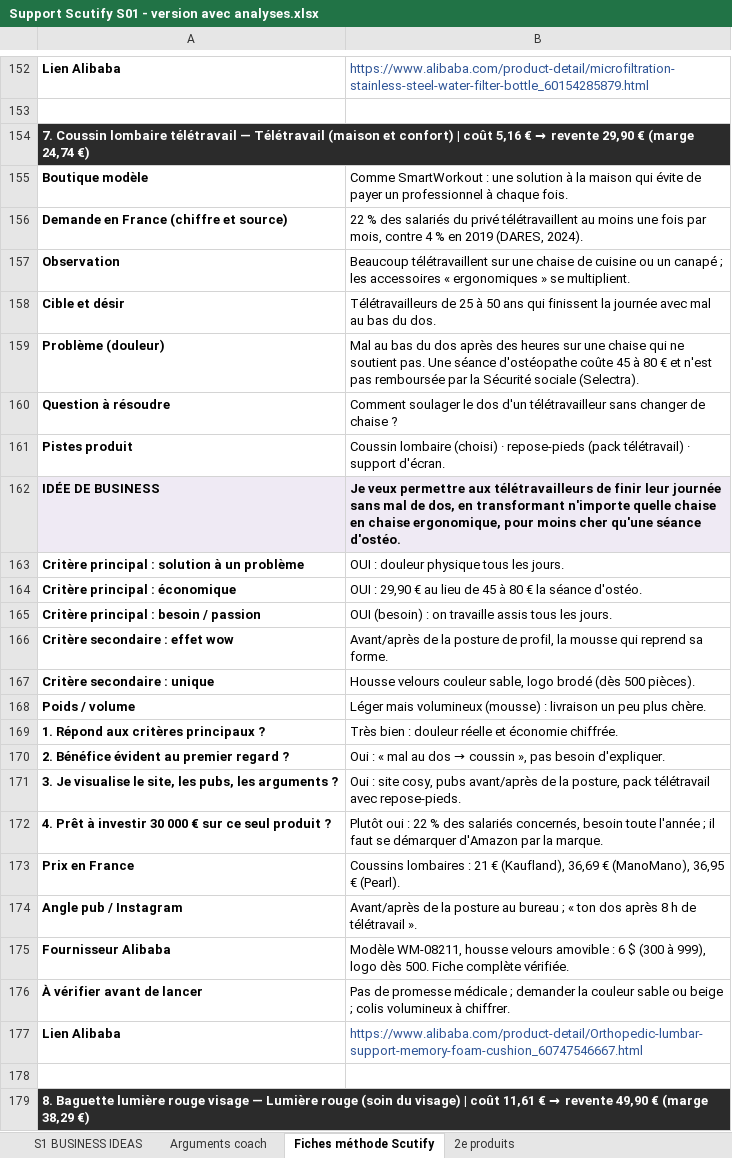
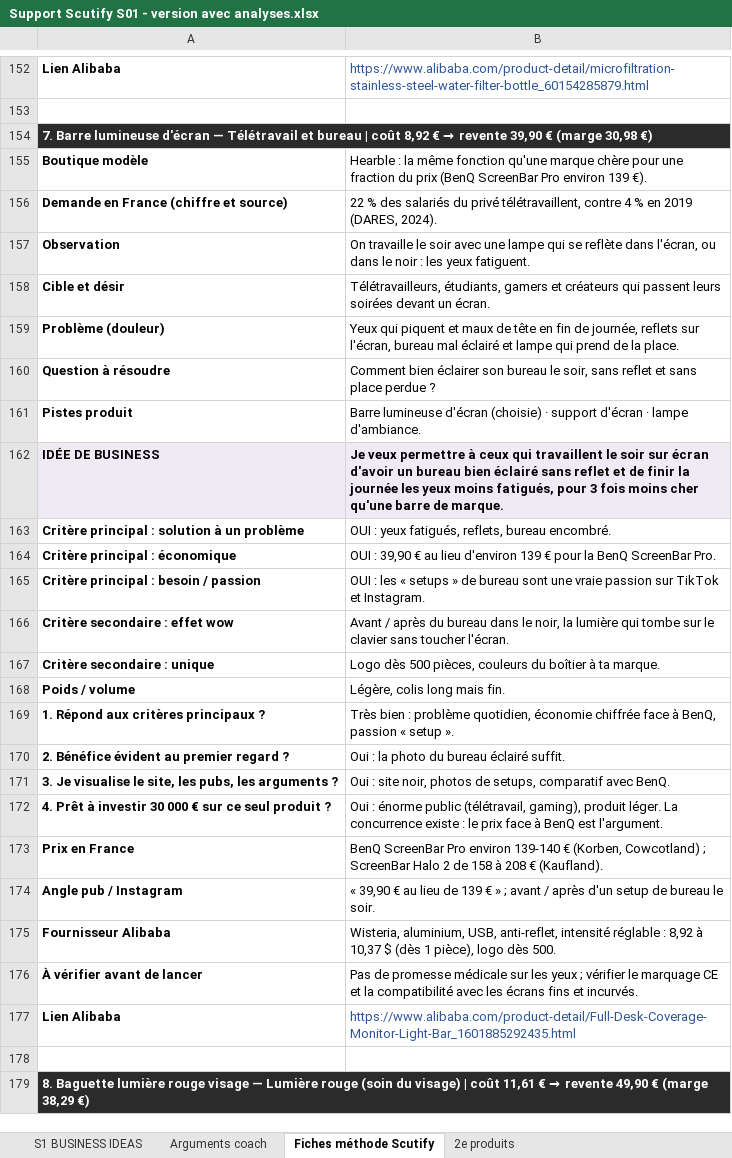
Before and after one commit to jgnrpgn9hd-cmd/Jimy, an Excel workbook: scutify/Support Scutify S01 - version avec analyses.xlsx, sheet Fiches méthode Scutify, drawn as a sheet; only a part is shown, gaps mark what is left out; values as stored, in another font and other column widths than the file's, no borders; the diff covers the shown part only; the diff names each change by its address in the sheet, - before the commit and + after, or states it on an @@ line.

```diff
--- a/scutify/Support Scutify S01 - version avec analyses.xlsx (sheet Fiches méthode Scutify)
+++ b/scutify/Support Scutify S01 - version avec analyses.xlsx (sheet Fiches méthode Scutify)
@@ A154: 7. Coussin lombaire télétravail — Télétravail (maison et confort) | coût 5,16 € → revente 29,90 € (marge 24,74 €) → 7. Barre lumineuse d'écran — Télétravail et bureau | coût 8,92 € → revente 39,90 € (marge 30,98 €) @@
-B155: Comme SmartWorkout : une solution à la maison qui évite de payer un professionnel à chaque fois.
+B155: Hearble : la même fonction qu'une marque chère pour une fraction du prix (BenQ ScreenBar Pro environ 139 €).
-B156: …du privé télétravaillent au moins une fois par mois, contre 4…
+B156: …du privé télétravaillent, contre 4…
-B157: Beaucoup télétravaillent sur une chaise de cuisine ou un canapé ; les accessoires « ergonomiques » se multiplient.
+B157: On travaille le soir avec une lampe qui se reflète dans l'écran, ou dans le noir : les yeux fatiguent.
-B158: Télétravailleurs de 25 à 50 ans qui finissent la journée avec mal au bas du dos.
+B158: Télétravailleurs, étudiants, gamers et créateurs qui passent leurs soirées devant un écran.
-B159: Mal au bas du dos après des heures sur une chaise qui ne soutient pas. Une séance d'ostéopathe coûte 45 à 80 € et n'est pas remboursée par la Sécurité sociale (Selectra).
+B159: Yeux qui piquent et maux de tête en fin de journée, reflets sur l'écran, bureau mal éclairé et lampe qui prend de la place.
-B160: Comment soulager le dos d'un télétravailleur sans changer de chaise ?
+B160: Comment bien éclairer son bureau le soir, sans reflet et sans place perdue ?
-B161: Coussin lombaire (choisi) · repose-pieds (pack télétravail) · support d'écran.
+B161: Barre lumineuse d'écran (choisie) · support d'écran · lampe d'ambiance.
-B162: …veux permettre aux télétravailleurs de finir leur journée sans mal de dos, en transformant n'importe quelle chaise en chaise ergonomique, pour moins cher qu'une séance d'ostéo.
+B162: …veux permettre à ceux qui travaillent le soir sur écran d'avoir un bureau bien éclairé sans reflet et de finir la journée les yeux moins fatigués, pour 3 fois moins cher qu'une barre de marque.
-B163: OUI : douleur physique tous les jours.
+B163: OUI : yeux fatigués, reflets, bureau encombré.
-B164: OUI : 29,90 € au lieu de 45 à 80 € la séance d'ostéo.
+B164: OUI : 39,90 € au lieu d'environ 139 € pour la BenQ ScreenBar Pro.
-B165: OUI (besoin) : on travaille assis tous les jours.
+B165: OUI : les « setups » de bureau sont une vraie passion sur TikTok et Instagram.
-B166: Avant/après de la posture de profil, la mousse qui reprend sa forme.
+B166: Avant / après du bureau dans le noir, la lumière qui tombe sur le clavier sans toucher l'écran.
-B167: Housse velours couleur sable, logo brodé (dès 500 pièces).
+B167: Logo dès 500 pièces, couleurs du boîtier à ta marque.
-B168: Léger mais volumineux (mousse) : livraison un peu plus chère.
+B168: Légère, colis long mais fin.
-B169: …bien : douleur réelle et économie chiffrée.
+B169: …bien : problème quotidien, économie chiffrée face à BenQ, passion « setup ».
@@ B170: Oui : « mal au dos → coussin », pas besoin d'expliquer. → Oui : la photo du bureau éclairé suffit. @@
-B171: …: site cosy, pubs avant/après de la posture, pack télétravail avec repose-pieds.
+B171: …: site noir, photos de setups, comparatif avec BenQ.
-B172: Plutôt oui : 22 % des salariés concernés, besoin toute l'année ; il faut se démarquer d'Amazon par la marque.
+B172: Oui : énorme public (télétravail, gaming), produit léger. La concurrence existe : le prix face à BenQ est l'argument.
-B173: Coussins lombaires : 21 € (Kaufland), 36,69 € (ManoMano), 36,95 € (Pearl).
+B173: BenQ ScreenBar Pro environ 139-140 € (Korben, Cowcotland) ; ScreenBar Halo 2 de 158 à 208 € (Kaufland).
-B174: Avant/après de la posture au bureau ; « ton dos après 8 h de télétravail ».
+B174: « 39,90 € au lieu de 139 € » ; avant / après d'un setup de bureau le soir.
-B175: Modèle WM-08211, housse velours amovible : 6 $ (300 à 999), logo dès 500. Fiche complète vérifiée.
+B175: Wisteria, aluminium, USB, anti-reflet, intensité réglable : 8,92 à 10,37 $ (dès 1 pièce), logo dès 500.
-B176: …promesse médicale ; demander la couleur sable ou beige ; colis volumineux à chiffrer.
+B176: …promesse médicale sur les yeux ; vérifier le marquage CE et la compatibilité avec les écrans fins et incurvés.
-B177: https://www.alibaba.com/product-detail/Orthopedic-lumbar-support-memory-foam-cushion_60747546667.html
+B177: https://www.alibaba.com/product-detail/Full-Desk-Coverage-Monitor-Light-Bar_1601885292435.html
```
Also changed, not shown: 24 edited cells elsewhere in this sheet, sheet 2e produits, sheet Arguments coach, sheet S1 BUSINESS IDEAS, hidden cells, scutify/Support Scutify S01_Tableau recherche 10 idées de business.xlsx, 13 other files.
